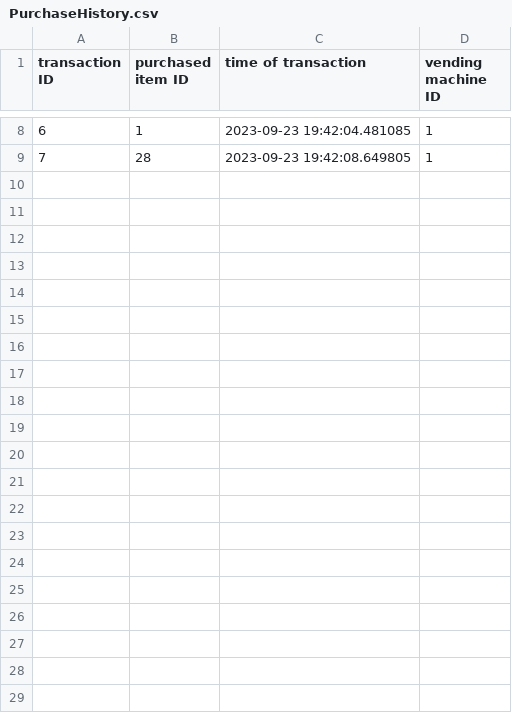
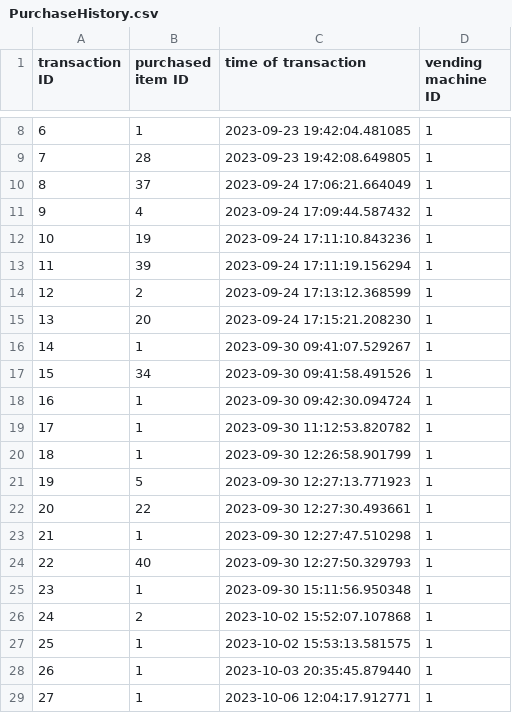
Before and after one commit to Bui-Alex46/Smart-Vending-Machine, a CSV file: database/PurchaseHistory.csv, drawn as a sheet; only a part is shown, gaps mark what is left out.

```diff
--- a/database/PurchaseHistory.csv
+++ b/database/PurchaseHistory.csv
@@ -9 +9,21 @@ transaction ID,purchased item ID,time of transaction,vending machine ID
 7,28,2023-09-23 19:42:08.649805,1
+8,37,2023-09-24 17:06:21.664049,1
+9,4,2023-09-24 17:09:44.587432,1
+10,19,2023-09-24 17:11:10.843236,1
+11,39,2023-09-24 17:11:19.156294,1
+12,2,2023-09-24 17:13:12.368599,1
+13,20,2023-09-24 17:15:21.208230,1
+14,1,2023-09-30 09:41:07.529267,1
+15,34,2023-09-30 09:41:58.491526,1
+16,1,2023-09-30 09:42:30.094724,1
+17,1,2023-09-30 11:12:53.820782,1
+18,1,2023-09-30 12:26:58.901799,1
+19,5,2023-09-30 12:27:13.771923,1
+20,22,2023-09-30 12:27:30.493661,1
+21,1,2023-09-30 12:27:47.510298,1
+22,40,2023-09-30 12:27:50.329793,1
+23,1,2023-09-30 15:11:56.950348,1
+24,2,2023-10-02 15:52:07.107868,1
+25,1,2023-10-02 15:53:13.581575,1
+26,1,2023-10-03 20:35:45.879440,1
+27,1,2023-10-06 12:04:17.912771,1
```
Also changed, not shown: database/VendingMachine1.csv, 4 other files.
